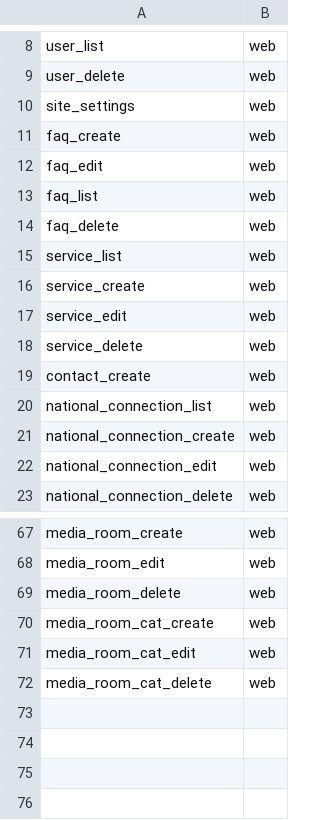
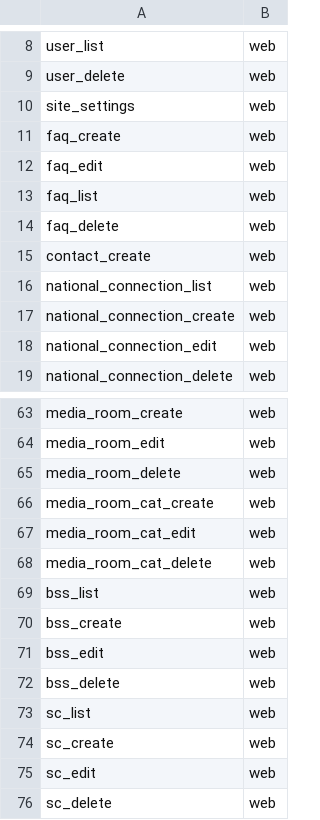
Before and after one commit to euitsol/icsb, a CSV file: public/csv/permissions.csv, drawn as a sheet; only a part is shown, gaps mark what is left out.

```diff
--- a/public/csv/permissions.csv
+++ b/public/csv/permissions.csv
@@ -14,6 +14,2 @@ faq_list,web
 faq_delete,web
-service_list,web
-service_create,web
-service_edit,web
-service_delete,web
 contact_create,web
@@ -72 +68,9 @@ media_room_cat_edit,web
 media_room_cat_delete,web
+bss_list,web
+bss_create,web
+bss_edit,web
+bss_delete,web
+sc_list,web
+sc_create,web
+sc_edit,web
+sc_delete,web
```
Also changed, not shown: 16 other files.
